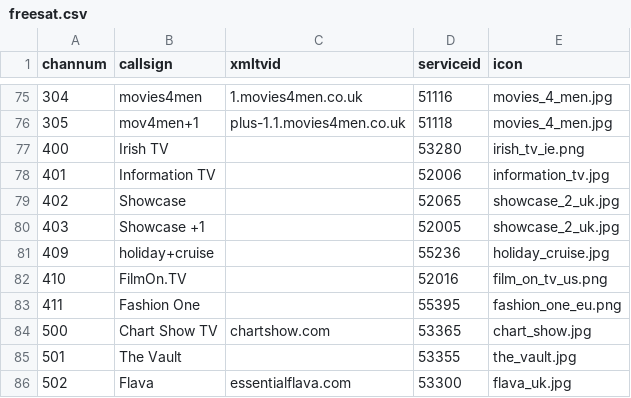
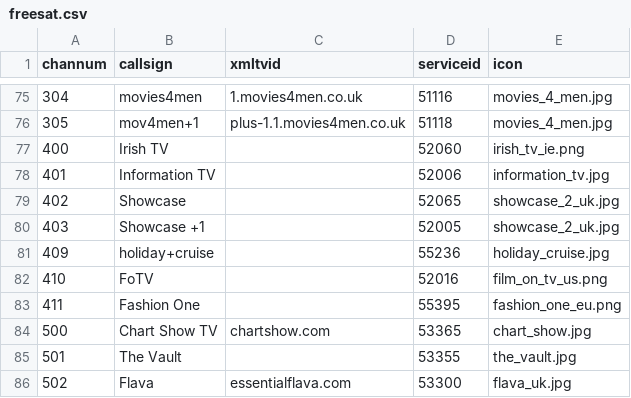
Before and after one commit to ta264/mythtv_channel_manager, a CSV file: contrib/freesat.csv, drawn as a sheet; only a part is shown, gaps mark what is left out.

Commit message:
Channel updates

```diff
--- a/contrib/freesat.csv
+++ b/contrib/freesat.csv
@@ -76,3 +76,3 @@ channum,callsign,xmltvid,serviceid,icon
 305,mov4men+1,plus-1.1.movies4men.co.uk,51118,movies_4_men.jpg
-400,Irish TV,,53280,irish_tv_ie.png
+400,Irish TV,,52060,irish_tv_ie.png
 401,Information TV,,52006,information_tv.jpg
@@ -81,3 +81,3 @@ channum,callsign,xmltvid,serviceid,icon
 409,holiday+cruise,,55236,holiday_cruise.jpg
-410,FilmOn.TV,,52016,film_on_tv_us.png
+410,FoTV,,52016,film_on_tv_us.png
 411,Fashion One,,55395,fashion_one_eu.png
```
